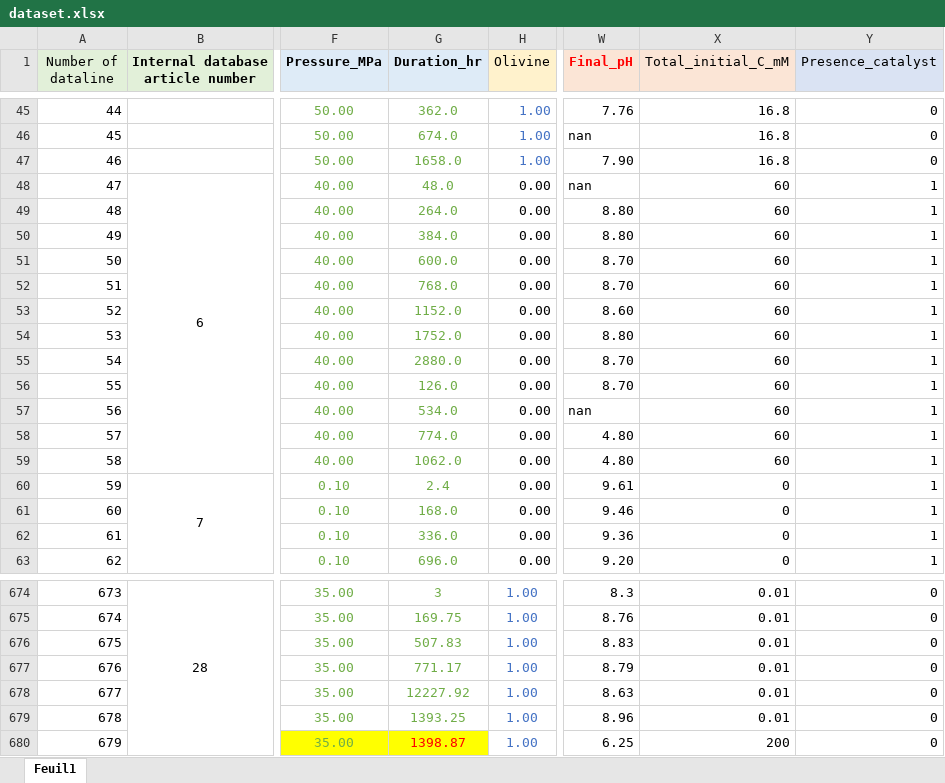
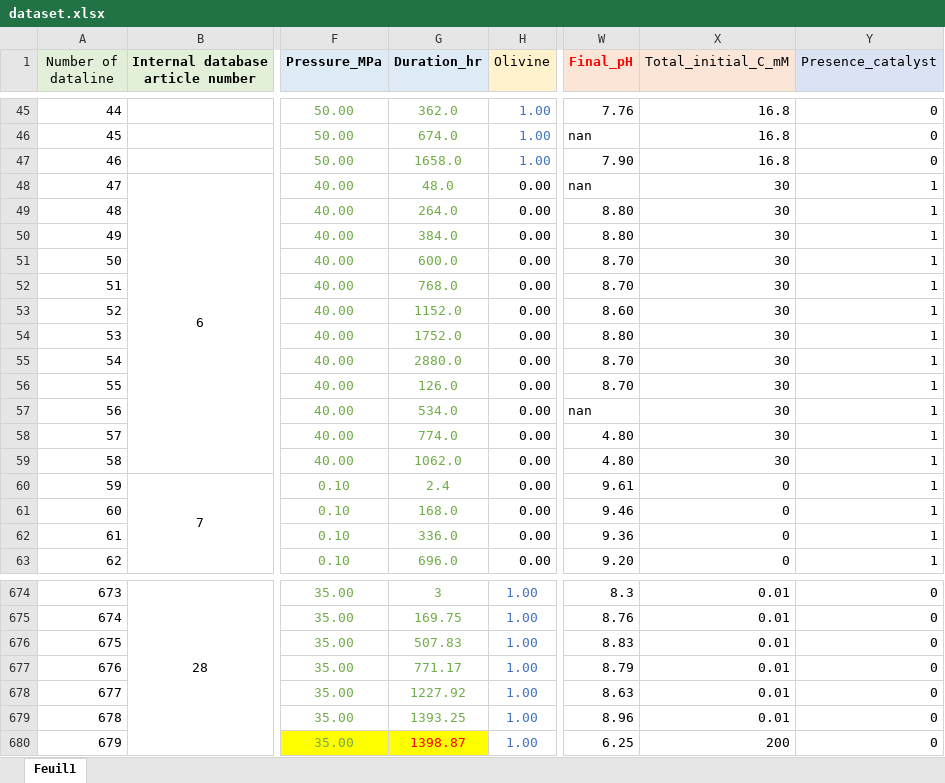
Before and after one commit to bronzitte/Network_analysis_abiotic_methane, an Excel workbook: Datasets/dataset.xlsx, sheet Feuil1, drawn as a sheet; only a part is shown, gaps mark what is left out; values as stored, in another font and other column widths than the file's, no borders; the diff names each change by its address in the sheet, - before the commit and + after, or states it on an @@ line.

Commit message:
Update the dataset

```diff
--- a/Datasets/dataset.xlsx (sheet Feuil1)
+++ b/Datasets/dataset.xlsx (sheet Feuil1)
-X48:X59 (Total_initial_C_mM): 60
+X48:X59 (Total_initial_C_mM): 30
-G678 (Duration_hr): 12227.92
+G678 (Duration_hr): 1227.92
```
